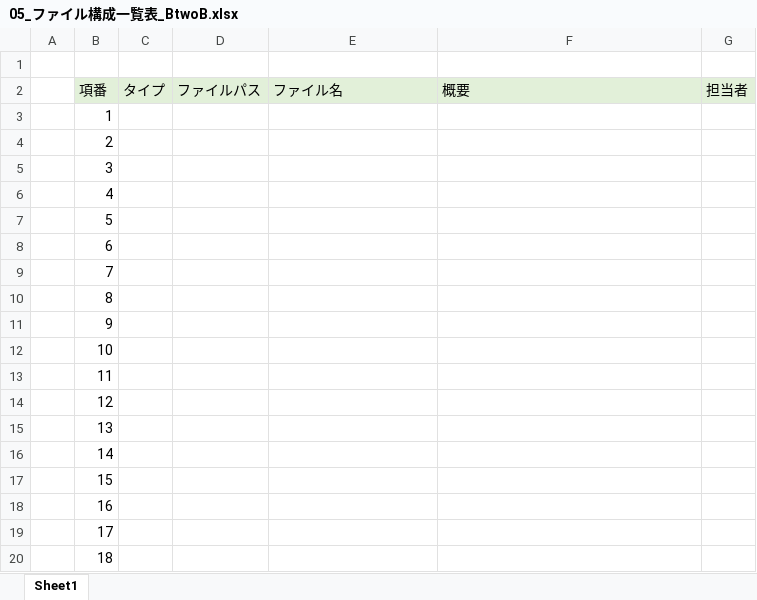
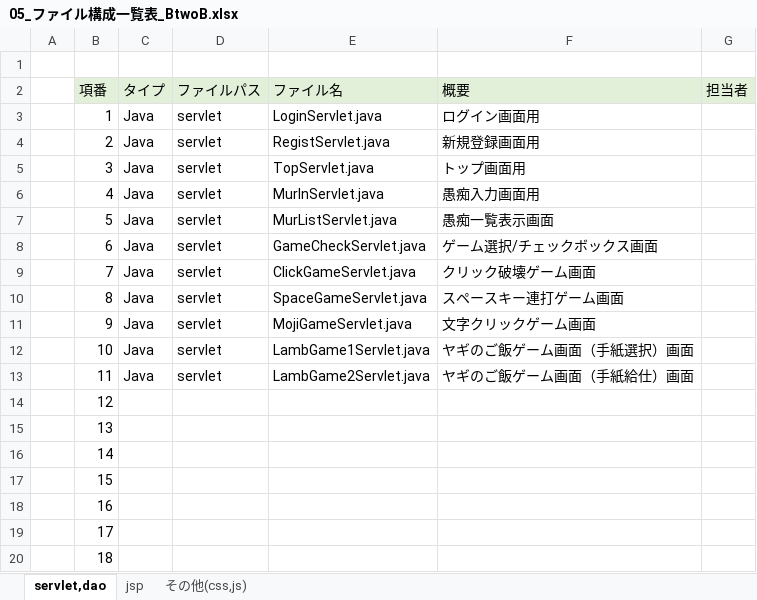
Before and after one commit to dojo2023/B-2, an Excel workbook: doc/05_ファイル構成一覧表_BtwoB.xlsx, sheet servlet,dao, drawn as a sheet; only a part is shown; values as stored, in another font and other column widths than the file's, no borders; the diff names each change by its address in the sheet, - before the commit and + after, or states it on an @@ line.

```diff
--- a/doc/05_ファイル構成一覧表_BtwoB.xlsx (sheet servlet,dao)
+++ b/doc/05_ファイル構成一覧表_BtwoB.xlsx (sheet servlet,dao)
-sheet tab: Sheet1
+sheet tab: servlet,dao
+sheet tab: jsp
+sheet tab: その他(css,js)
-C3:C13 (タイプ): (empty)
+C3:C13 (タイプ): Java
-D3:D13 (ファイルパス): (empty)
+D3:D13 (ファイルパス): servlet
-E3 (ファイル名): (empty)
+E3 (ファイル名): LoginServlet.java
-F3 (概要): (empty)
+F3 (概要): ログイン画面用
-E4 (ファイル名): (empty)
+E4 (ファイル名): RegistServlet.java
-F4 (概要): (empty)
+F4 (概要): 新規登録画面用
-E5 (ファイル名): (empty)
+E5 (ファイル名): TopServlet.java
-F5 (概要): (empty)
+F5 (概要): トップ画面用
-E6 (ファイル名): (empty)
+E6 (ファイル名): MurInServlet.java
-F6 (概要): (empty)
+F6 (概要): 愚痴入力画面用
-E7 (ファイル名): (empty)
+E7 (ファイル名): MurListServlet.java
-F7 (概要): (empty)
+F7 (概要): 愚痴一覧表示画面
-E8 (ファイル名): (empty)
+E8 (ファイル名): GameCheckServlet.java
-F8 (概要): (empty)
+F8 (概要): ゲーム選択/チェックボックス画面
-E9 (ファイル名): (empty)
+E9 (ファイル名): ClickGameServlet.java
-F9 (概要): (empty)
+F9 (概要): クリック破壊ゲーム画面
-E10 (ファイル名): (empty)
+E10 (ファイル名): SpaceGameServlet.java
-F10 (概要): (empty)
+F10 (概要): スペースキー連打ゲーム画面
-E11 (ファイル名): (empty)
+E11 (ファイル名): MojiGameServlet.java
-F11 (概要): (empty)
+F11 (概要): 文字クリックゲーム画面
-E12 (ファイル名): (empty)
+E12 (ファイル名): LambGame1Servlet.java
-F12 (概要): (empty)
+F12 (概要): ヤギのご飯ゲーム画面（手紙選択）画面
-E13 (ファイル名): (empty)
+E13 (ファイル名): LambGame2Servlet.java
-F13 (概要): (empty)
+F13 (概要): ヤギのご飯ゲーム画面（手紙給仕）画面
```
Also changed, not shown: doc/04_外部設計書_BtwoB.xlsx, doc/04_機能一覧_BtwoB.xlsx, 1 other file.
